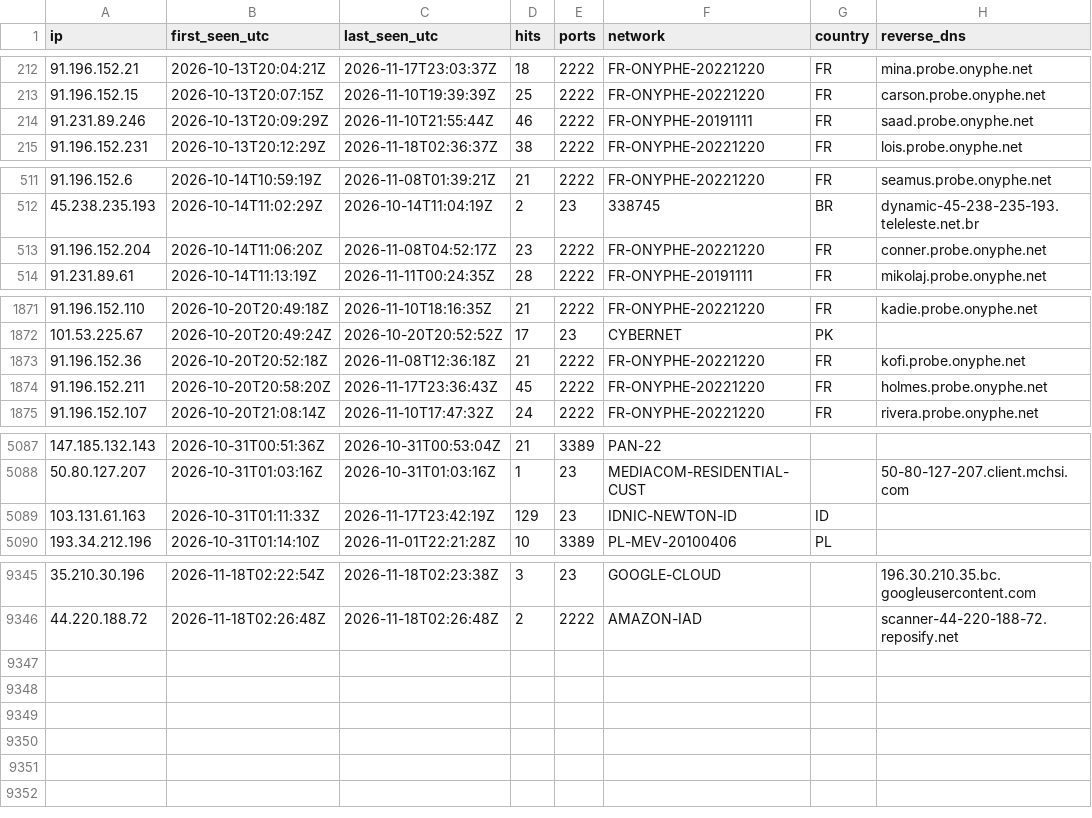
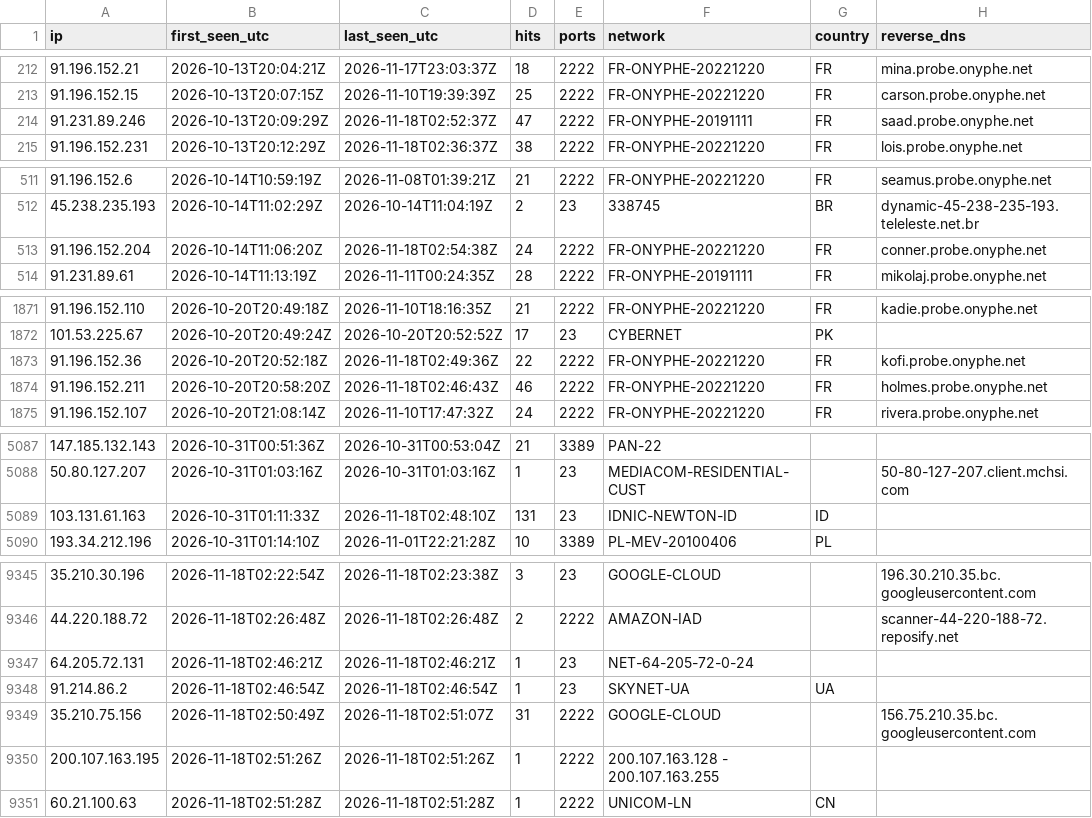
Before and after one commit to yourlocalaccountant/honeypot-db, a CSV file: ips.csv, drawn as a sheet; only a part is shown, gaps mark what is left out; the diff covers the shown part only.

```diff
--- a/ips.csv
+++ b/ips.csv
@@ -213,3 +213,3 @@ ip,first_seen_utc,last_seen_utc,hits,ports,network,country,reverse_dns
 91.196.152.15,2026-10-13T20:07:15Z,2026-11-10T19:39:39Z,25,2222,FR-ONYPHE-20221220,FR,carson.probe.onyphe.net
-91.231.89.246,2026-10-13T20:09:29Z,2026-11-10T21:55:44Z,46,2222,FR-ONYPHE-20191111,FR,saad.probe.onyphe.net
+91.231.89.246,2026-10-13T20:09:29Z,2026-11-18T02:52:37Z,47,2222,FR-ONYPHE-20191111,FR,saad.probe.onyphe.net
 91.196.152.231,2026-10-13T20:12:29Z,2026-11-18T02:36:37Z,38,2222,FR-ONYPHE-20221220,FR,lois.probe.onyphe.net
@@ -512,3 +512,3 @@ ip,first_seen_utc,last_seen_utc,hits,ports,network,country,reverse_dns
 45.238.235.193,2026-10-14T11:02:29Z,2026-10-14T11:04:19Z,2,23,338745,BR,dynamic-45-238-235-193.teleleste.net.br
-91.196.152.204,2026-10-14T11:06:20Z,2026-11-08T04:52:17Z,23,2222,FR-ONYPHE-20221220,FR,conner.probe.onyphe.net
+91.196.152.204,2026-10-14T11:06:20Z,2026-11-18T02:54:38Z,24,2222,FR-ONYPHE-20221220,FR,conner.probe.onyphe.net
 91.231.89.61,2026-10-14T11:13:19Z,2026-11-11T00:24:35Z,28,2222,FR-ONYPHE-20191111,FR,mikolaj.probe.onyphe.net
@@ -1872,4 +1872,4 @@ ip,first_seen_utc,last_seen_utc,hits,ports,network,country,reverse_dns
 101.53.225.67,2026-10-20T20:49:24Z,2026-10-20T20:52:52Z,17,23,CYBERNET,PK,
-91.196.152.36,2026-10-20T20:52:18Z,2026-11-08T12:36:18Z,21,2222,FR-ONYPHE-20221220,FR,kofi.probe.onyphe.net
-91.196.152.211,2026-10-20T20:58:20Z,2026-11-17T23:36:43Z,45,2222,FR-ONYPHE-20221220,FR,holmes.probe.onyphe.net
+91.196.152.36,2026-10-20T20:52:18Z,2026-11-18T02:49:36Z,22,2222,FR-ONYPHE-20221220,FR,kofi.probe.onyphe.net
+91.196.152.211,2026-10-20T20:58:20Z,2026-11-18T02:46:43Z,46,2222,FR-ONYPHE-20221220,FR,holmes.probe.onyphe.net
 91.196.152.107,2026-10-20T21:08:14Z,2026-11-10T17:47:32Z,24,2222,FR-ONYPHE-20221220,FR,rivera.probe.onyphe.net
@@ -5088,3 +5088,3 @@ ip,first_seen_utc,last_seen_utc,hits,ports,network,country,reverse_dns
 50.80.127.207,2026-10-31T01:03:16Z,2026-10-31T01:03:16Z,1,23,MEDIACOM-RESIDENTIAL-CUST,,50-80-127-207.client.mchsi.com
-103.131.61.163,2026-10-31T01:11:33Z,2026-11-17T23:42:19Z,129,23,IDNIC-NEWTON-ID,ID,
+103.131.61.163,2026-10-31T01:11:33Z,2026-11-18T02:48:10Z,131,23,IDNIC-NEWTON-ID,ID,
 193.34.212.196,2026-10-31T01:14:10Z,2026-11-01T22:21:28Z,10,3389,PL-MEV-20100406,PL,
@@ -9346 +9346,6 @@ ip,first_seen_utc,last_seen_utc,hits,ports,network,country,reverse_dns
 44.220.188.72,2026-11-18T02:26:48Z,2026-11-18T02:26:48Z,2,2222,AMAZON-IAD,,scanner-44-220-188-72.reposify.net
+64.205.72.131,2026-11-18T02:46:21Z,2026-11-18T02:46:21Z,1,23,NET-64-205-72-0-24,,
+91.214.86.2,2026-11-18T02:46:54Z,2026-11-18T02:46:54Z,1,23,SKYNET-UA,UA,
+35.210.75.156,2026-11-18T02:50:49Z,2026-11-18T02:51:07Z,31,2222,GOOGLE-CLOUD,,156.75.210.35.bc.googleusercontent.com
+200.107.163.195,2026-11-18T02:51:26Z,2026-11-18T02:51:26Z,1,2222,200.107.163.128 - 200.107.163.255,,
+60.21.100.63,2026-11-18T02:51:28Z,2026-11-18T02:51:28Z,1,2222,UNICOM-LN,CN,
```
Also changed, not shown: 4 edited cells elsewhere in this file, 2 other files.
